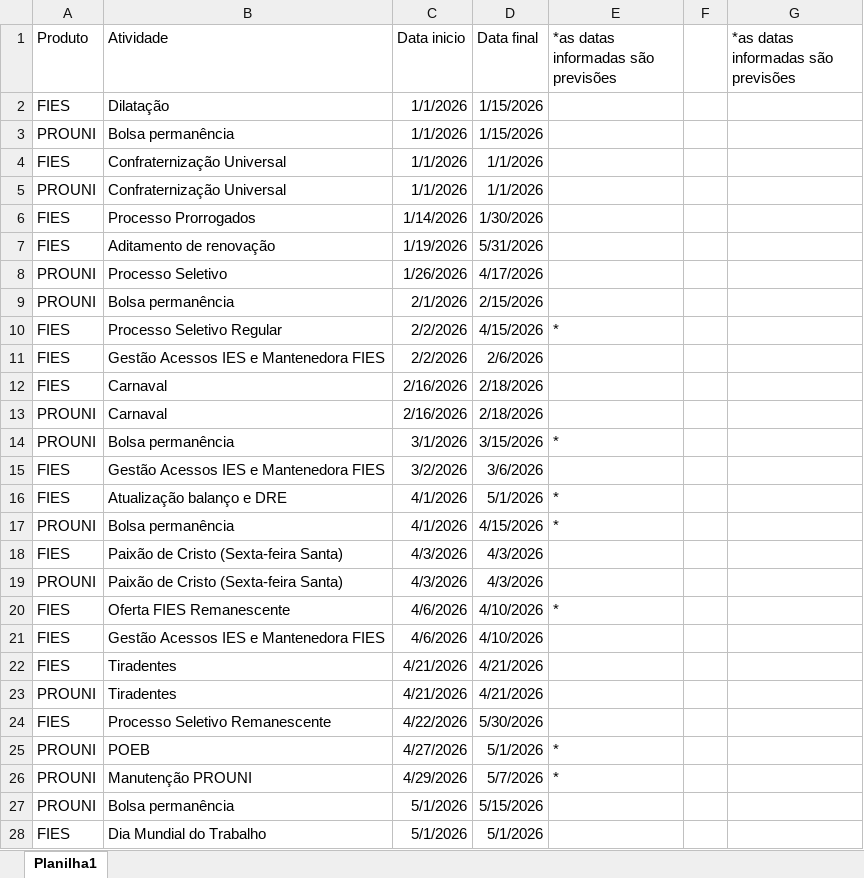
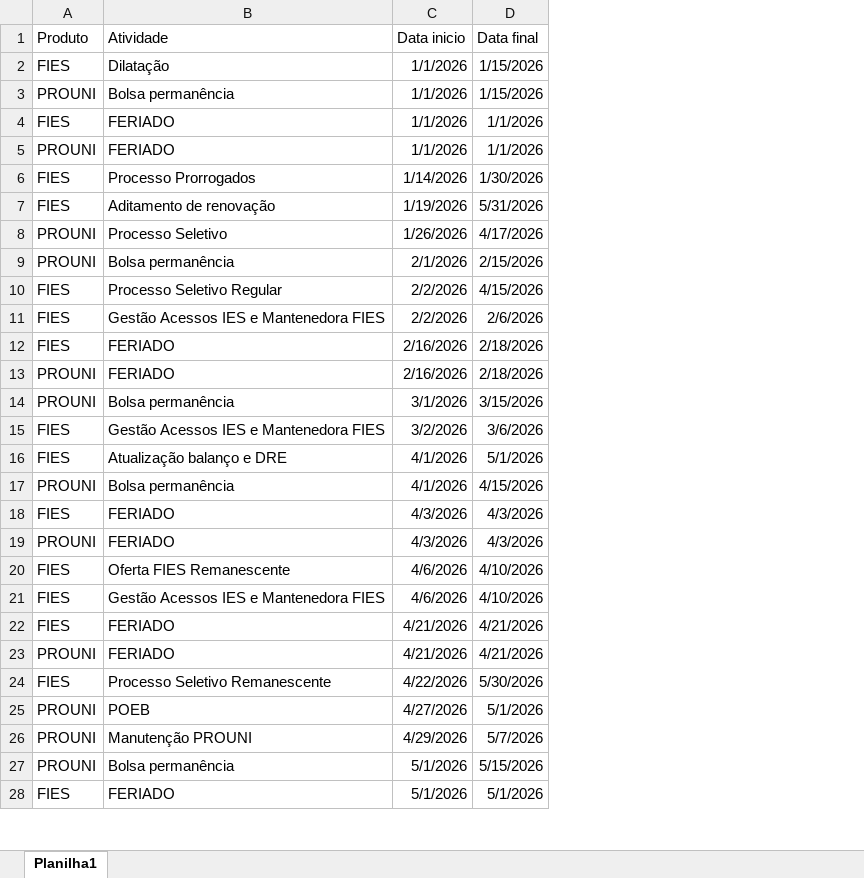
Before and after one commit to Brunatolentino/calendario, an Excel workbook: Calendario.xlsx, sheet Planilha1, drawn as a sheet; only a part is shown; values as stored, in another font and other column widths than the file's, no borders; removed rows and columns are numbered as before the commit, all else as after; the diff covers the shown part only; the diff names each change by its address in the sheet, - before the commit and + after, or states it on an @@ line.

```diff
--- a/Calendario.xlsx (sheet Planilha1)
+++ b/Calendario.xlsx (sheet Planilha1)
-column E, rows 1-26: *as datas informadas são previsões |  |  |  |  |  |  |  |  | * |  |  |  | * |  | * | * |  |  | * |  |  |  |  | * | *
-column F, empty
-column G, row 1: *as datas informadas são previsões
-B4:B5 (Atividade): Confraternização Universal
+B4:B5 (Atividade): FERIADO
-B12:B13 (Atividade): Carnaval
+B12:B13 (Atividade): FERIADO
-B18:B19 (Atividade): Paixão de Cristo (Sexta-feira Santa)
+B18:B19 (Atividade): FERIADO
-B22:B23 (Atividade): Tiradentes
+B22:B23 (Atividade): FERIADO
-B28 (Atividade): Dia Mundial do Trabalho
+B28 (Atividade): FERIADO
```
Also changed, not shown: 1 added row and 20 edited cells elsewhere in this sheet, 1 other file.
